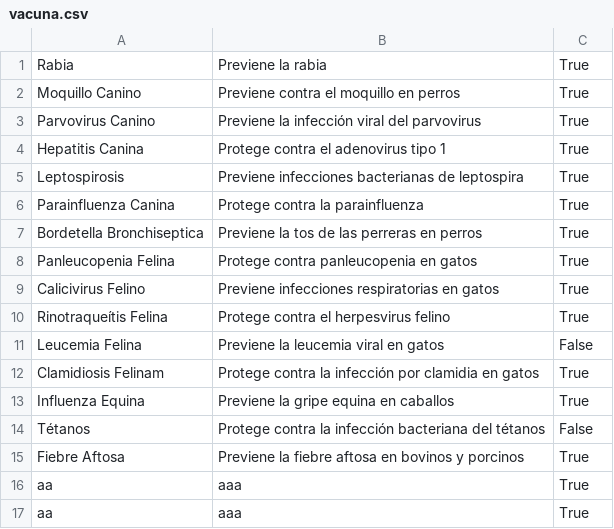
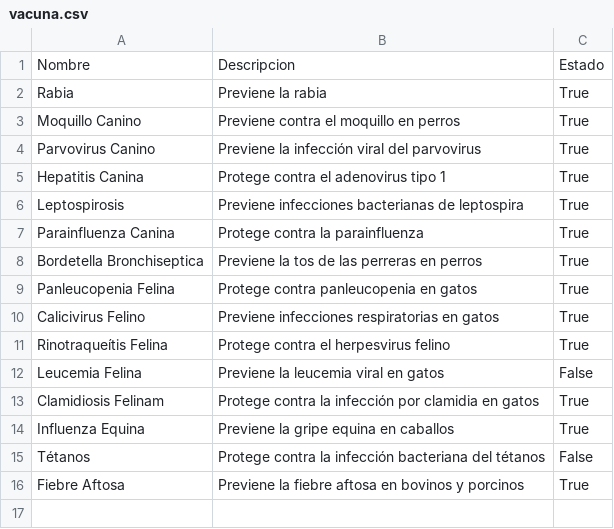
Before and after one commit to JuanBaez77/TPI, a CSV file: csv/vacuna.csv, drawn as a sheet.

```diff
--- a/csv/vacuna.csv
+++ b/csv/vacuna.csv
@@ -1 +1,2 @@
+Nombre,Descripcion,Estado
 Rabia,Previene la rabia,True
@@ -15,3 +16 @@ Tétanos,Protege contra la infección bacteriana del tétanos,False
 Fiebre Aftosa,Previene la fiebre aftosa en bovinos y porcinos,True
-aa,aaa,True
-aa,aaa,True
```
Also changed, not shown: csv/tratamiento.csv, 3 other files.
